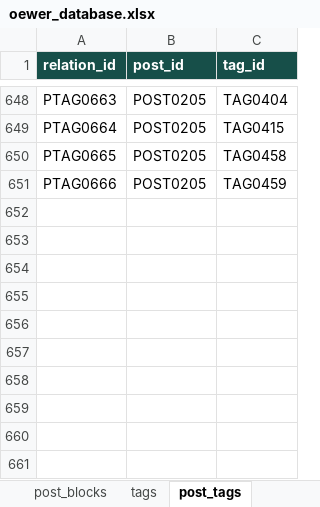
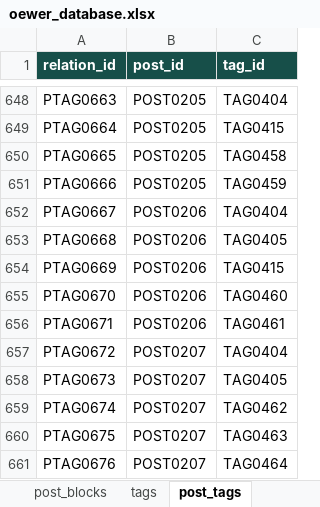
Before and after one commit to oewersolutions/oewer-tools, an Excel workbook: data/oewer_database.xlsx, sheet post_tags, drawn as a sheet; only a part is shown, gaps mark what is left out; values as stored, in another font and other column widths than the file's, no borders; the diff names each change by its address in the sheet, - before the commit and + after, or states it on an @@ line.

```diff
--- a/data/oewer_database.xlsx (sheet post_tags)
+++ b/data/oewer_database.xlsx (sheet post_tags)
+row 652: PTAG0667 | POST0206 | TAG0404
+row 653: PTAG0668 | POST0206 | TAG0405
+row 654: PTAG0669 | POST0206 | TAG0415
+row 655: PTAG0670 | POST0206 | TAG0460
+row 656: PTAG0671 | POST0206 | TAG0461
+row 657: PTAG0672 | POST0207 | TAG0404
+row 658: PTAG0673 | POST0207 | TAG0405
+row 659: PTAG0674 | POST0207 | TAG0462
+row 660: PTAG0675 | POST0207 | TAG0463
+row 661: PTAG0676 | POST0207 | TAG0464
```
Also changed, not shown: sheet post_blocks, sheet posts, sheet tags, 7 other files.
